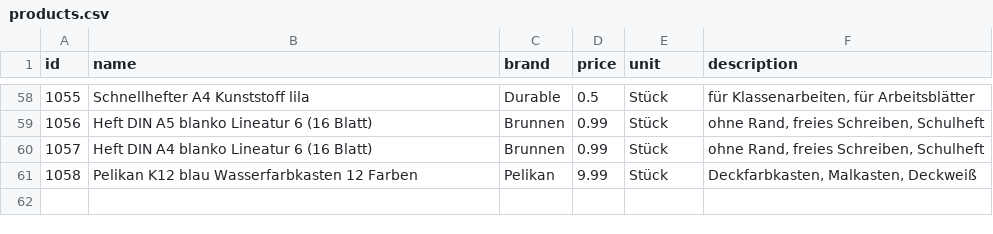
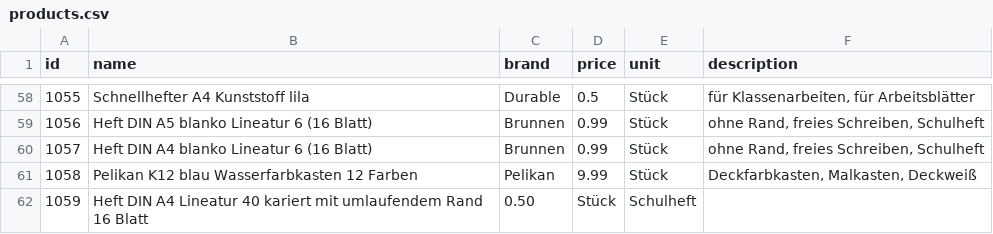
Before and after one commit to magrimuc/project-ds-end-to-end-v2, a CSV file: data/products.csv, drawn as a sheet; only a part is shown, gaps mark what is left out; the diff names each change by its address in the sheet, - before the commit and + after, or states it on an @@ line.

Commit message:
Update products.csv

```diff
--- a/data/products.csv
+++ b/data/products.csv
+row 62: 1059 | Heft DIN A4 Lineatur 40 kariert mit umlaufendem Rand 16 Blatt | 0.50 | Stück | Schulheft
```
